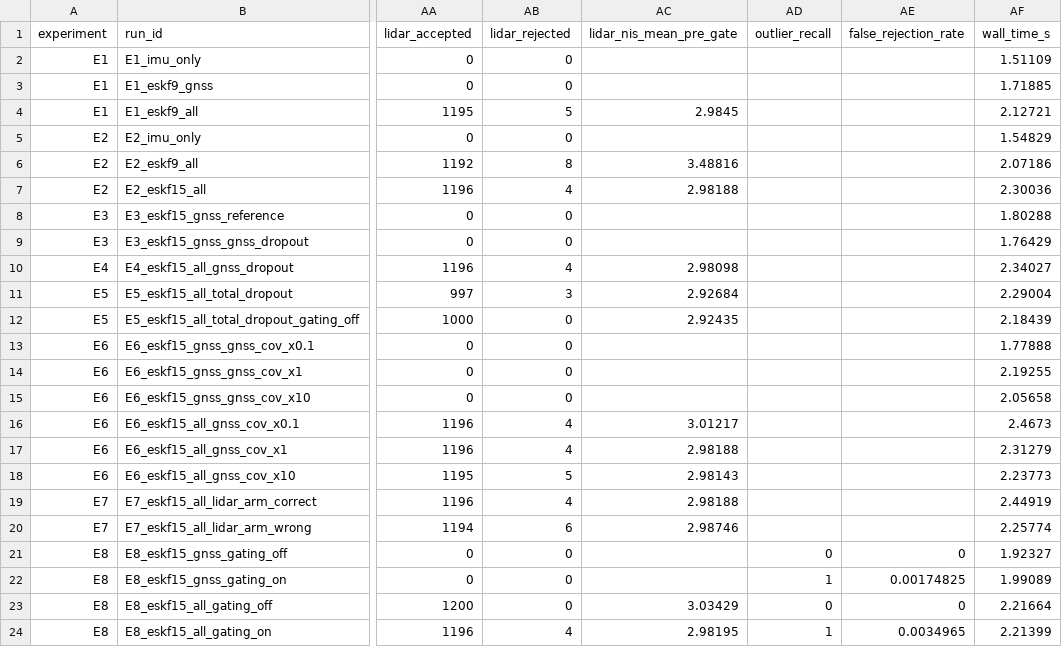
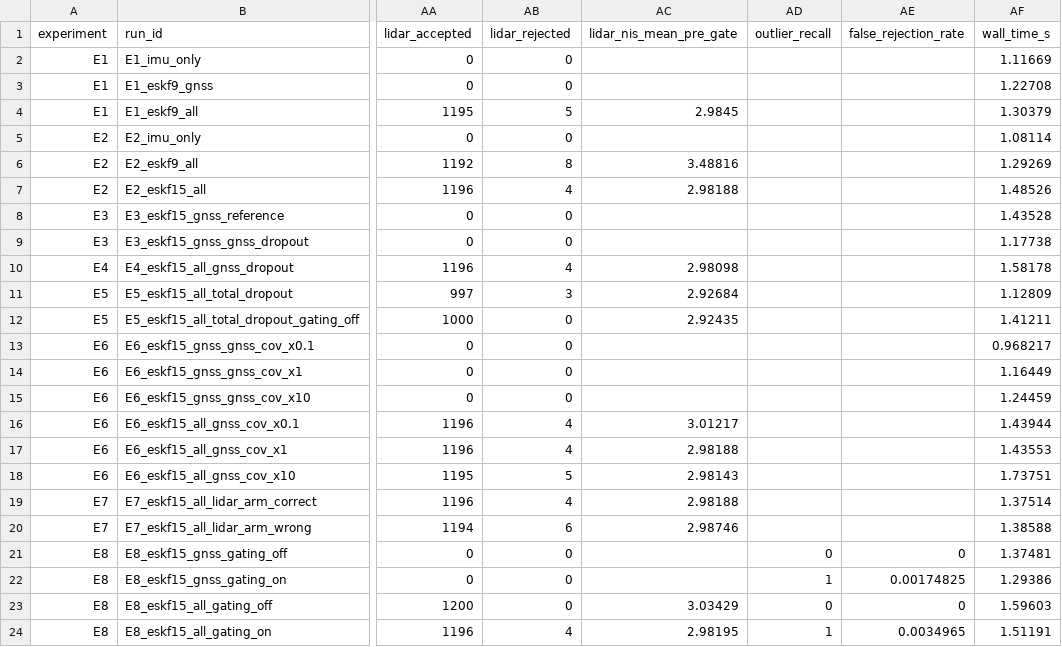
Before and after one commit to akashpm1458/vehicle-localization-eskf, a CSV file: docs/results/comparison.csv, drawn as a sheet; only a part is shown, gaps mark what is left out; the diff names each change by its address in the sheet, - before the commit and + after, or states it on an @@ line.

```diff
--- a/docs/results/comparison.csv
+++ b/docs/results/comparison.csv
-AF2 (wall_time_s): 1.51109
+AF2 (wall_time_s): 1.11669
-AF3 (wall_time_s): 1.71885
+AF3 (wall_time_s): 1.22708
-AF4 (wall_time_s): 2.12721
+AF4 (wall_time_s): 1.30379
-AF5 (wall_time_s): 1.54829
+AF5 (wall_time_s): 1.08114
-AF6 (wall_time_s): 2.07186
+AF6 (wall_time_s): 1.29269
-AF7 (wall_time_s): 2.30036
+AF7 (wall_time_s): 1.48526
-AF8 (wall_time_s): 1.80288
+AF8 (wall_time_s): 1.43528
-AF9 (wall_time_s): 1.76429
+AF9 (wall_time_s): 1.17738
-AF10 (wall_time_s): 2.34027
+AF10 (wall_time_s): 1.58178
-AF11 (wall_time_s): 2.29004
+AF11 (wall_time_s): 1.12809
-AF12 (wall_time_s): 2.18439
+AF12 (wall_time_s): 1.41211
-AF13 (wall_time_s): 1.77888
+AF13 (wall_time_s): 0.968217
-AF14 (wall_time_s): 2.19255
+AF14 (wall_time_s): 1.16449
-AF15 (wall_time_s): 2.05658
+AF15 (wall_time_s): 1.24459
-AF16 (wall_time_s): 2.4673
+AF16 (wall_time_s): 1.43944
-AF17 (wall_time_s): 2.31279
+AF17 (wall_time_s): 1.43553
-AF18 (wall_time_s): 2.23773
+AF18 (wall_time_s): 1.73751
-AF19 (wall_time_s): 2.44919
+AF19 (wall_time_s): 1.37514
-AF20 (wall_time_s): 2.25774
+AF20 (wall_time_s): 1.38588
-AF21 (wall_time_s): 1.92327
+AF21 (wall_time_s): 1.37481
-AF22 (wall_time_s): 1.99089
+AF22 (wall_time_s): 1.29386
-AF23 (wall_time_s): 2.21664
+AF23 (wall_time_s): 1.59603
-AF24 (wall_time_s): 2.21399
+AF24 (wall_time_s): 1.51191
```
Also changed, not shown: 5 other files.
